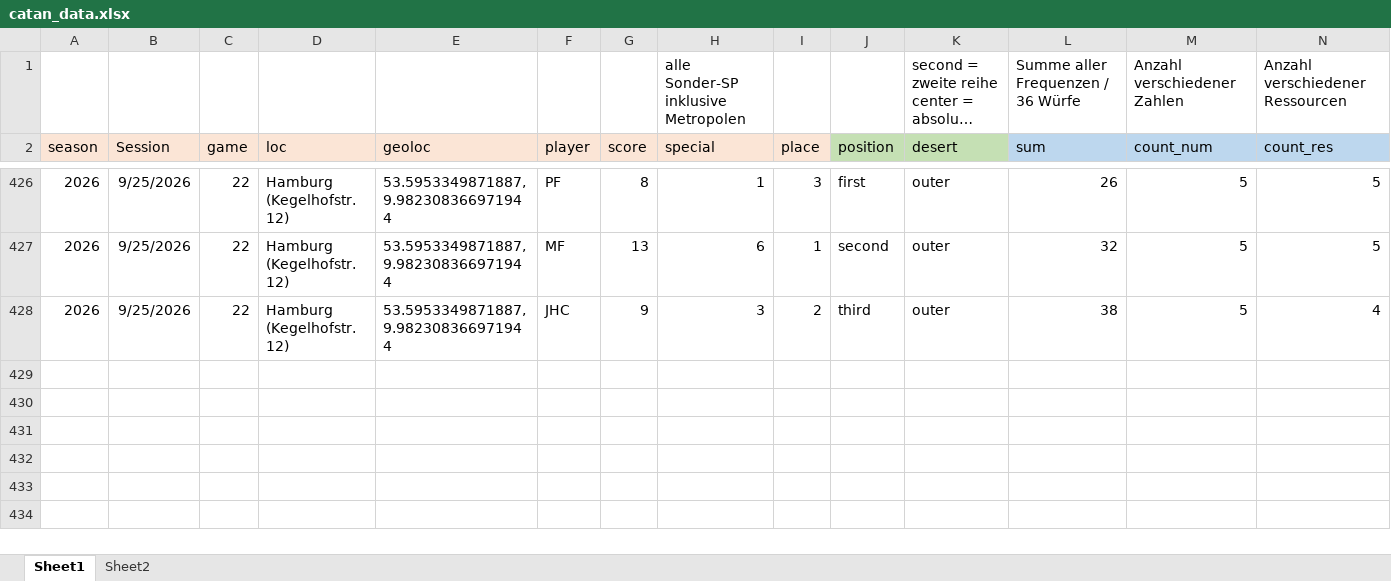
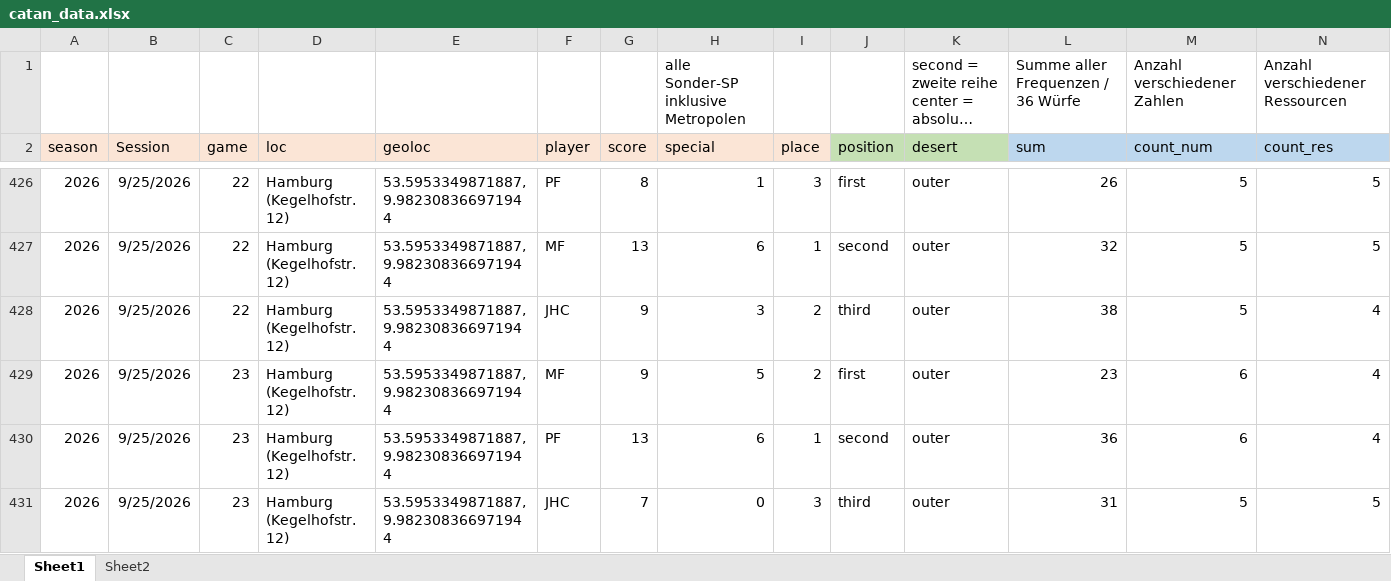
Before and after one commit to mxfuh/catan_data, an Excel workbook: catan_data.xlsx, sheet Sheet1, drawn as a sheet; only a part is shown, gaps mark what is left out; long unchanged cells end in …; values as stored, in another font and other column widths than the file's, no borders; rows hold the shown columns only; the diff names each change by its address in the sheet, - before the commit and + after, or states it on an @@ line.

Commit message:
data update

```diff
--- a/catan_data.xlsx (sheet Sheet1)
+++ b/catan_data.xlsx (sheet Sheet1)
+row 429: 2026 | 9/25/2026 | 23 | Hamburg (Kegelhofstr. 12) | 53.5953349871887, 9.982308366971944 | MF | 9 | 5 | 2 | first | outer | 23 | 6 | 4
+row 430: 2026 | 9/25/2026 | 23 | Hamburg (Kegelhofstr. 12) | 53.5953349871887, 9.982308366971944 | PF | 13 | 6 | 1 | second | outer | 36 | 6 | 4
+row 431: 2026 | 9/25/2026 | 23 | Hamburg (Kegelhofstr. 12) | 53.5953349871887, 9.982308366971944 | JHC | 7 | 0 | 3 | third | outer | 31 | 5 | 5
```
